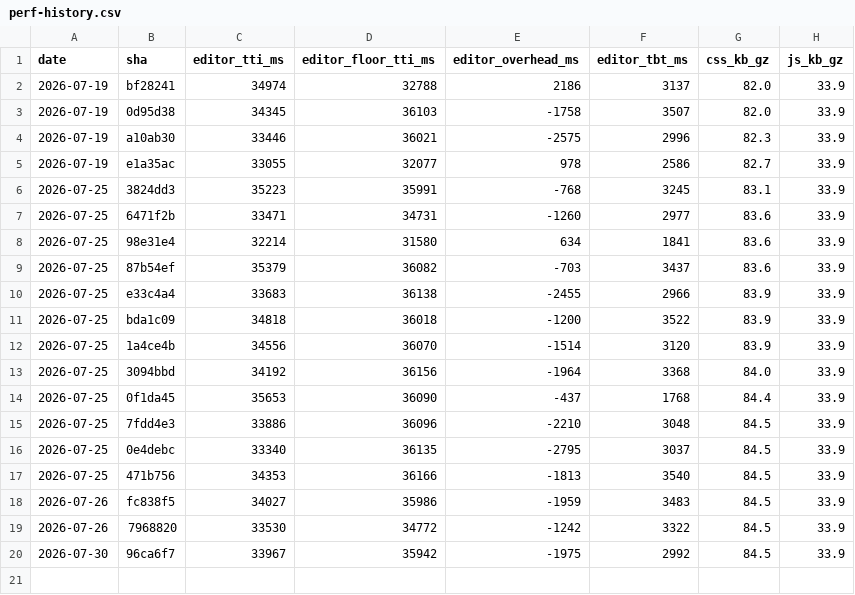
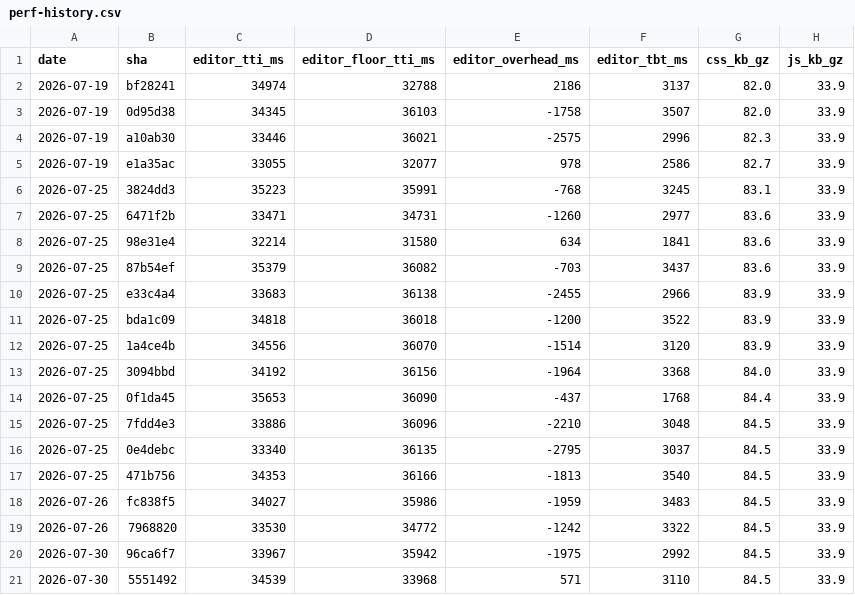
Before and after one commit to accessible-wordpress-theme/awt-blocks, a CSV file: docs/perf-history.csv, drawn as a sheet; the diff names each change by its address in the sheet, - before the commit and + after, or states it on an @@ line.

```diff
--- a/docs/perf-history.csv
+++ b/docs/perf-history.csv
+row 21: 2026-07-30 | 5551492 | 34539 | 33968 | 571 | 3110 | 84.5 | 33.9
```
